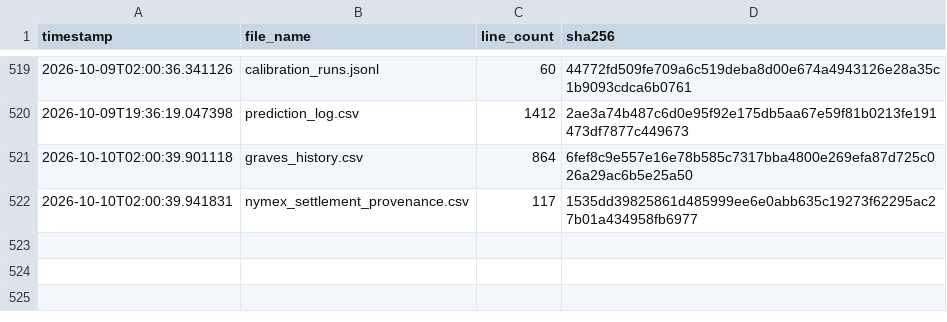
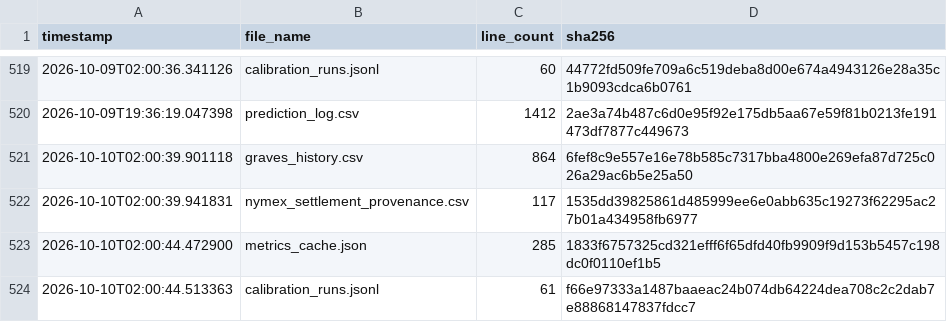
Before and after one commit to armaanmoosani/rbob-ho-fuel-tracker, a CSV file: data/integrity_hashes.csv, drawn as a sheet; only a part is shown, gaps mark what is left out; the diff names each change by its address in the sheet, - before the commit and + after, or states it on an @@ line.

```diff
--- a/data/integrity_hashes.csv
+++ b/data/integrity_hashes.csv
+row 523: 2026-10-10T02:00:44.472900 | metrics_cache.json | 285 | 1833f6757325cd321efff6f65dfd40fb9909f9d153b5457c198dc0f0110ef1b5
+row 524: 2026-10-10T02:00:44.513363 | calibration_runs.jsonl | 61 | f66e97333a1487baaeac24b074db64224dea708c2c2dab7e88868147837fdcc7
```
Also changed, not shown: 2 other files.
